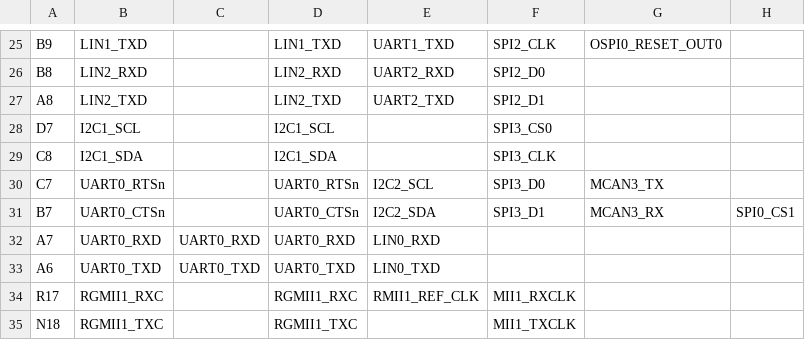
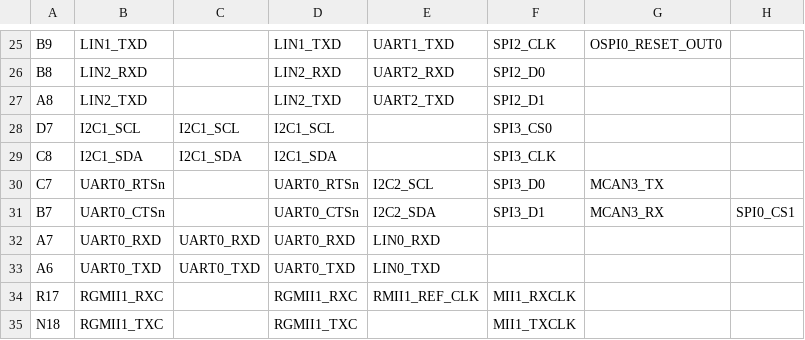
Before and after one commit to ilia-moroz-ees/AM263Px-testing, a CSV file: Debug/syscfg/pinmux.csv, drawn as a sheet; only a part is shown, gaps mark what is left out; the diff names each change by its address in the sheet, - before the commit and + after, or states it on an @@ line.

```diff
--- a/Debug/syscfg/pinmux.csv
+++ b/Debug/syscfg/pinmux.csv
-C28: (empty)
+C28: I2C1_SCL
-C29: (empty)
+C29: I2C1_SDA
```
Also changed, not shown: 31 other files.
